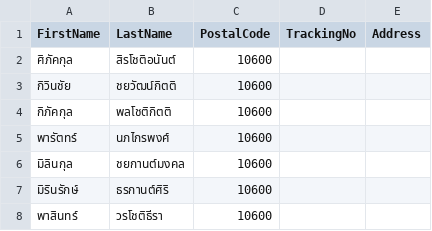
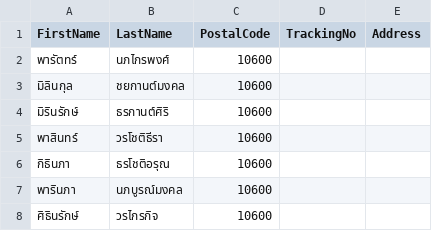
Before and after one commit to kiangDev/automate-riposted, a CSV file: data.csv, drawn as a sheet; only a part is shown; the shorter side is filled out with more unchanged rows; the diff names each change by its address in the sheet, - before the commit and + after, or states it on an @@ line.

```diff
--- a/data.csv
+++ b/data.csv
-row 2: ศิภัคกุล | สิรโชติอนันต์ | 10600
-row 3: กิวินชัย | ชยวัฒน์กิตติ | 10600
-row 4: กิภัคกุล | พลโชติกิตติ | 10600
```
Also changed, not shown: 1 other file.
